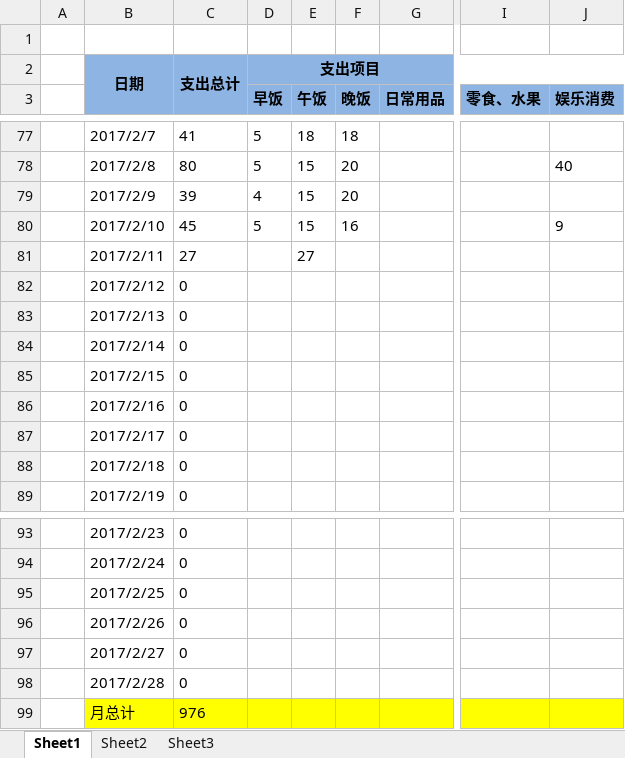
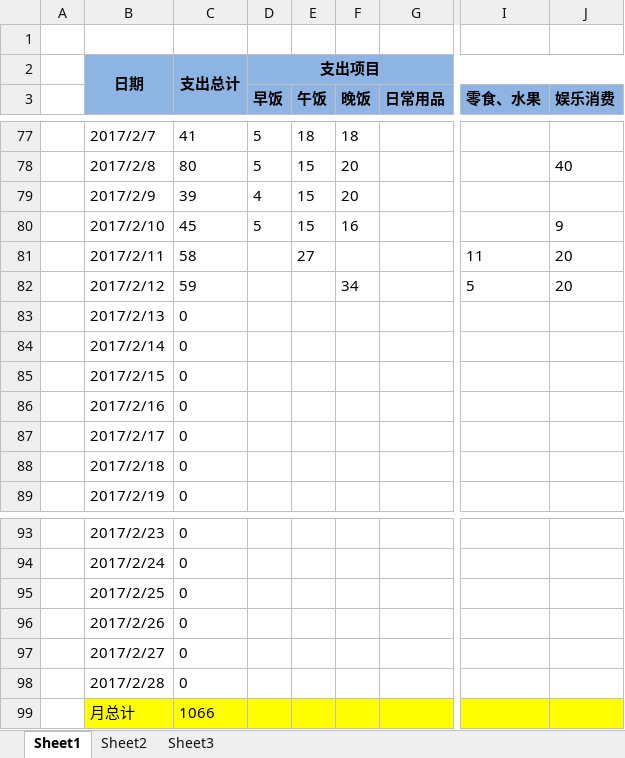
Before and after one commit to cga2351/docs, an Excel workbook: DailyExpense.xlsx, sheet Sheet1, drawn as a sheet; only a part is shown, gaps mark what is left out; values as stored, in another font and other column widths than the file's, no borders; conditional formats not drawn; the diff names each change by its address in the sheet, - before the commit and + after, or states it on an @@ line.

Commit message:
update 2.12

```diff
--- a/DailyExpense.xlsx (sheet Sheet1)
+++ b/DailyExpense.xlsx (sheet Sheet1)
-C81: 27
+C81: 58
-I81 (零食、水果): (empty)
+I81 (零食、水果): 11
-J81:J82 (娱乐消费): (empty)
+J81:J82 (娱乐消费): 20
-C82: 0
+C82: 59
-F82 (晚饭): (empty)
+F82 (晚饭): 34
-I82 (零食、水果): (empty)
+I82 (零食、水果): 5
-C99: 976
+C99: 1066
```
